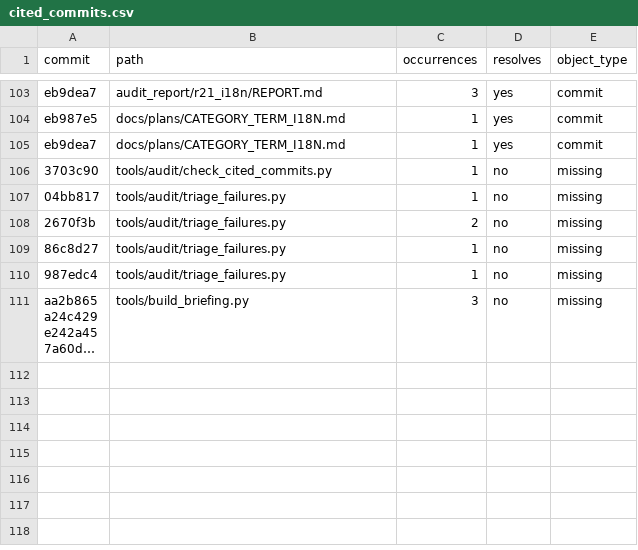
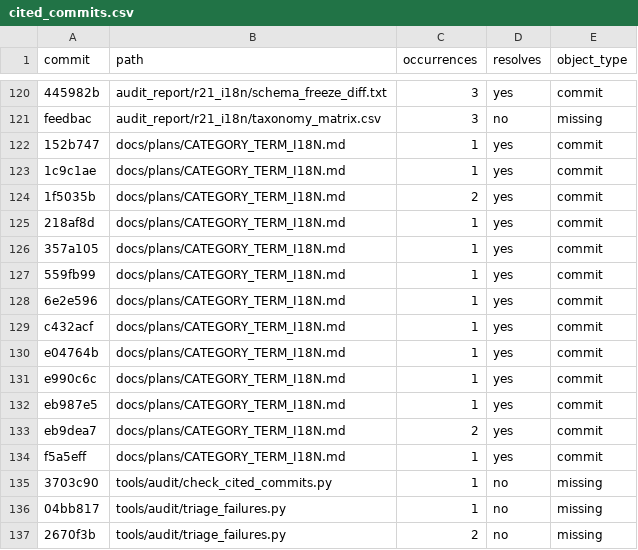
Before and after one commit to RussellTCrivello/SYLTHARAE-Pro, a CSV file: audit_report/r21_i18n/cited_commits.csv, drawn as a sheet; only a part is shown, gaps mark what is left out; the shorter side is filled out with more unchanged rows; long unchanged cells end in …; addresses are those after the commit; the diff covers the shown part only; the diff names each change by its address in the sheet, - before the commit and + after, or states it on an @@ line.

Commit message:
Evidence: refresh the artefacts from the final pair at dc6a413
The base/head pair was re-run at the final commit, one suite at a time, one
shared venv (pair2_environment.txt records both commits and one pip-freeze
hash). Regenerated junit XML, logs and ID diffs; sanitised with the tool. The
report now names the run it uses and states the one new id whose outcome moved
with the artefacts rather than with the code.

Co-authored-by: arena-agent <297053741+arena-agent@users.noreply.github.com>

```diff
--- a/audit_report/r21_i18n/cited_commits.csv
+++ b/audit_report/r21_i18n/cited_commits.csv
-A120 (commit): eb9dea7
+A120 (commit): 445982b
-B120 (path): audit_report/r21_i18n/REPORT.md
+B120 (path): audit_report/r21_i18n/schema_freeze_diff.txt
+row 121: feedbac | audit_report/r21_i18n/taxonomy_matrix.csv | 3 | no | missing
+row 122: 152b747 | docs/plans/CATEGORY_TERM_I18N.md | 1 | yes | commit
+row 123: 1c9c1ae | docs/plans/CATEGORY_TERM_I18N.md | 1 | yes | commit
+row 124: 1f5035b | docs/plans/CATEGORY_TERM_I18N.md | 2 | yes | commit
+row 125: 218af8d | docs/plans/CATEGORY_TERM_I18N.md | 1 | yes | commit
+row 126: 357a105 | docs/plans/CATEGORY_TERM_I18N.md | 1 | yes | commit
+row 127: 559fb99 | docs/plans/CATEGORY_TERM_I18N.md | 1 | yes | commit
+row 128: 6e2e596 | docs/plans/CATEGORY_TERM_I18N.md | 1 | yes | commit
+row 129: c432acf | docs/plans/CATEGORY_TERM_I18N.md | 1 | yes | commit
+row 130: e04764b | docs/plans/CATEGORY_TERM_I18N.md | 1 | yes | commit
+row 131: e990c6c | docs/plans/CATEGORY_TERM_I18N.md | 1 | yes | commit
-C133 (occurrences): 1
+C133 (occurrences): 2
+row 134: f5a5eff | docs/plans/CATEGORY_TERM_I18N.md | 1 | yes | commit
```
Also changed, not shown: 18 added rows, 1 removed row and 3 edited cells elsewhere in this file, audit_report/r21_i18n/id_diff_integration.csv, audit_report/r21_i18n/id_diff_unit.csv, 9 other files.
